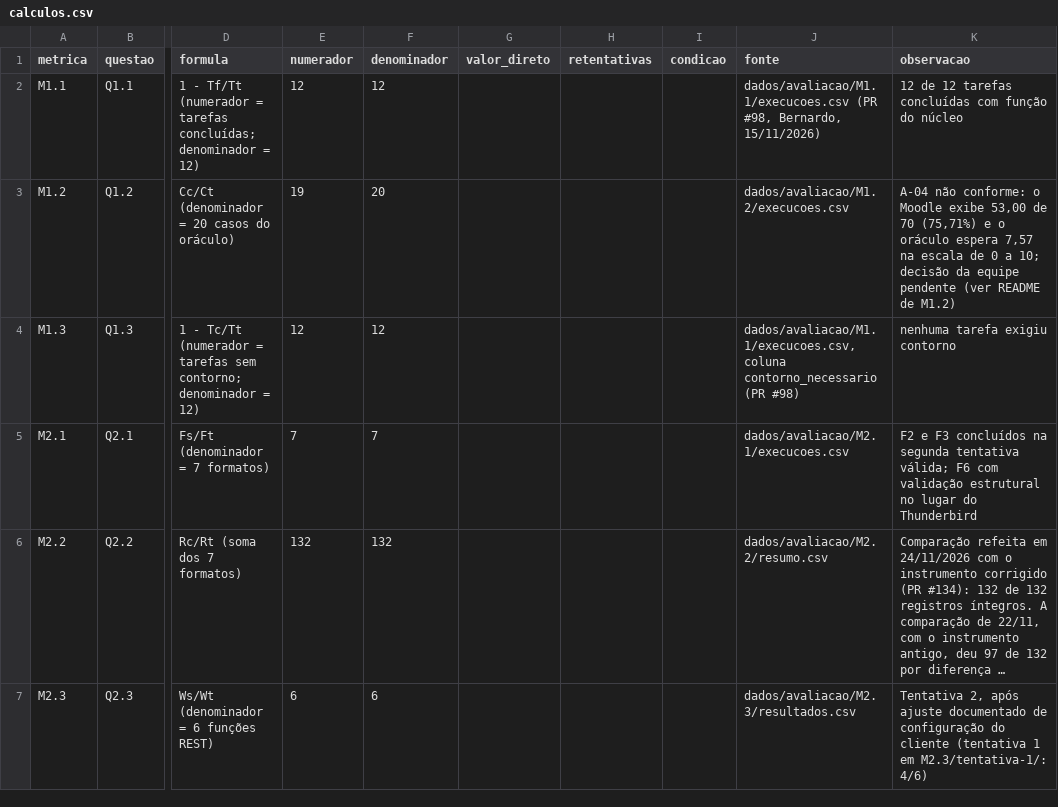
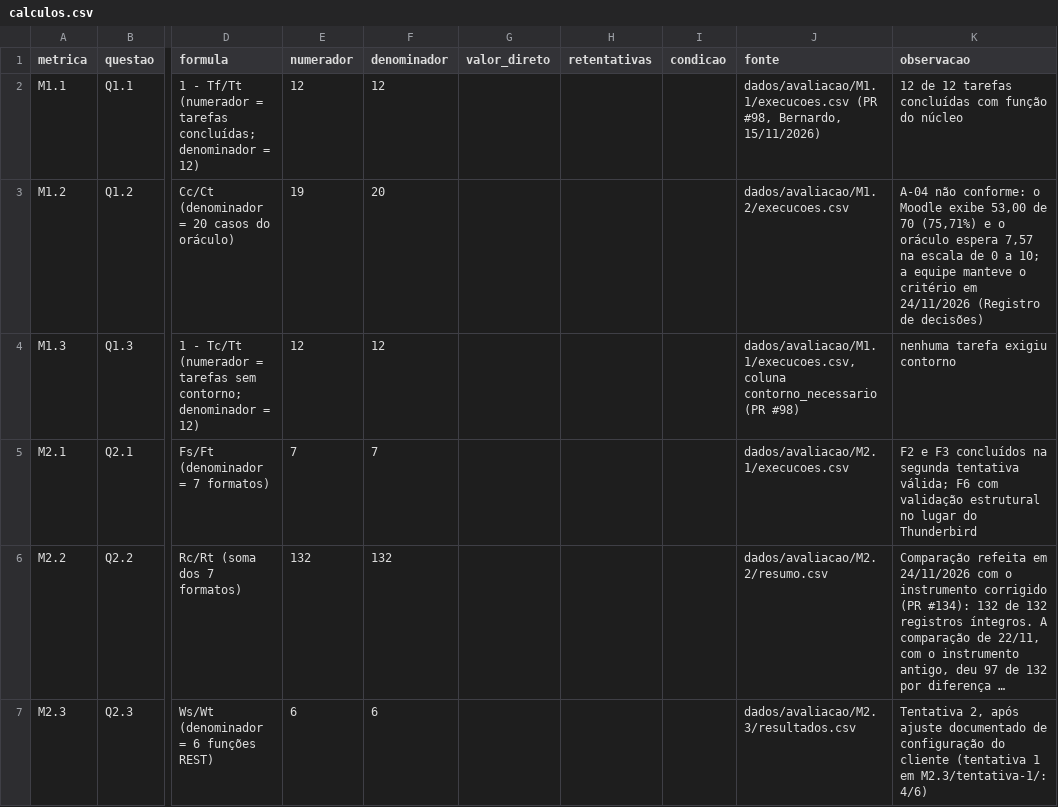
Before and after one commit to FCTE-Qualidade-de-Software-1/2026-2_T01_MARLYN_WESCOFF, a CSV file: dados/avaliacao/calculos.csv, drawn as a sheet; only a part is shown, gaps mark what is left out; long unchanged cells end in …; the diff names each change by its address in the sheet, - before the commit and + after, or states it on an @@ line.

```diff
--- a/dados/avaliacao/calculos.csv
+++ b/dados/avaliacao/calculos.csv
-K3 (observacao): …a 10; decisão da equipe pendente (ver README de M1.2)
+K3 (observacao): …a 10; a equipe manteve o critério em 24/11/2026 (Registro de decisões)
```
Also changed, not shown: dados/avaliacao/M2.1/referencia/MANIFESTO.csv, 5 other files.
